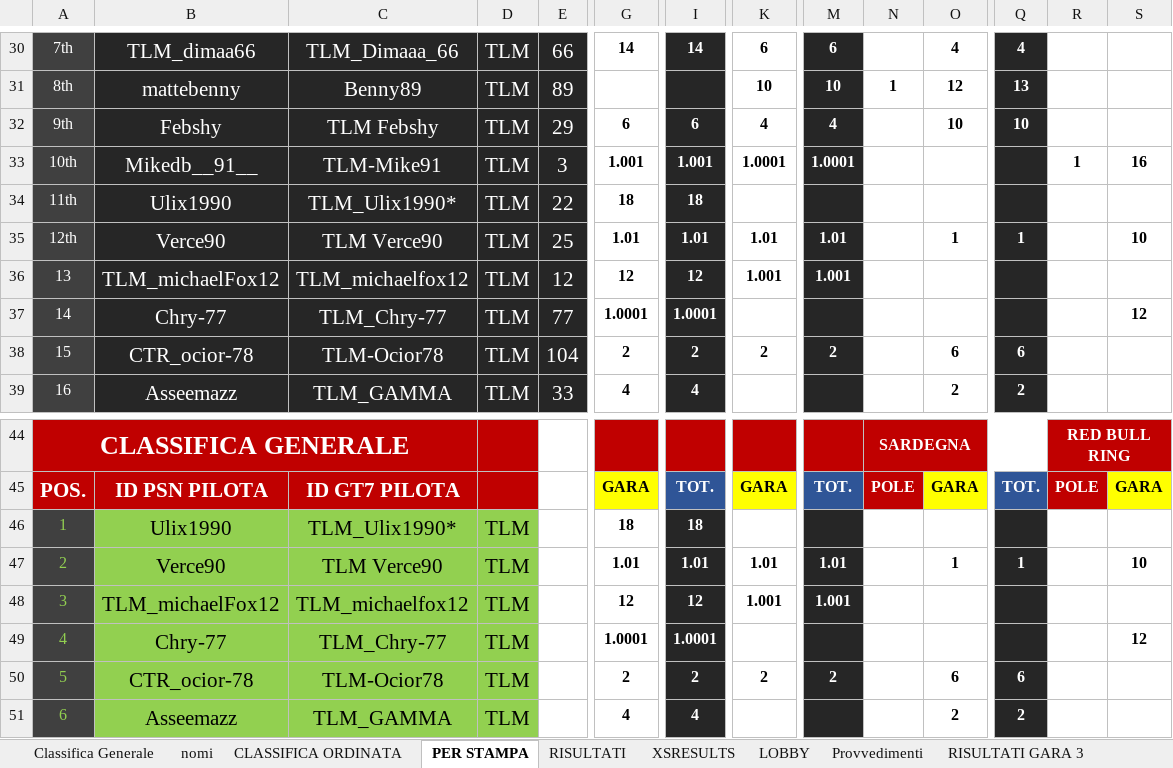
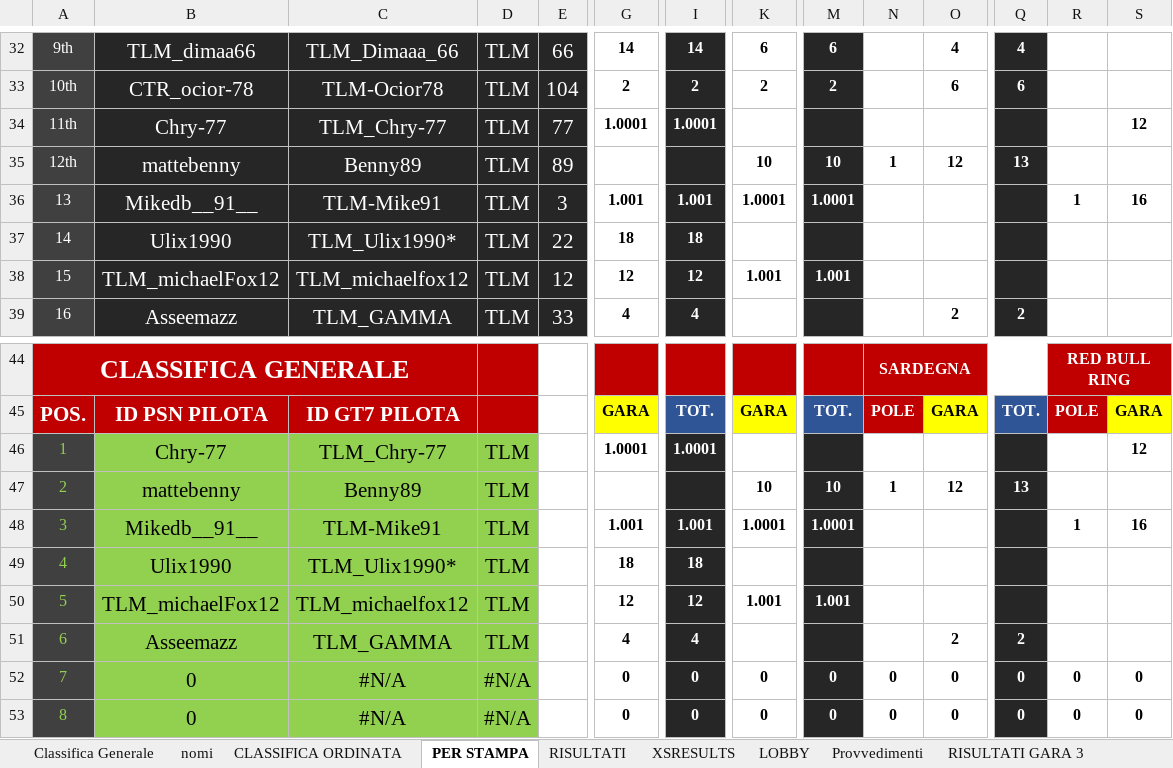
Before and after one commit to Parenji/AllTraction, an Excel workbook: backend/TLM WORLD TOUR CLASSIFICHE.xlsm, sheet PER STAMPA, drawn as a sheet; only a part is shown, gaps mark what is left out; the shorter side is filled out with more unchanged rows; values as stored, in another font and other column widths than the file's, no borders; removed rows and columns are numbered as before the commit, all else as after; rows hold the shown columns only; the diff covers the shown part only; the diff names each change by its address in the sheet, - before the commit and + after, or states it on an @@ line.

```diff
--- a/backend/TLM WORLD TOUR CLASSIFICHE.xlsm (sheet PER STAMPA)
+++ b/backend/TLM WORLD TOUR CLASSIFICHE.xlsm (sheet PER STAMPA)
-A32: 7th
+A32: 9th
+row 33: 10th | CTR_ocior-78 | TLM-Ocior78 | TLM | 104 | 2 | 2 | 2 | 2 |  | 6 | 6
+row 34: 11th | Chry-77 | TLM_Chry-77 | TLM | 77 | 1.0001 | 1.0001 |  |  |  |  |  |  | 12
-A35: 8th
+A35: 12th
-row 32: 9th | Febshy | TLM Febshy | TLM | 29 | 6 | 6 | 4 | 4 |  | 10 | 10
-A36: 10th
+A36: 13
-A37: 11th
+A37: 14
-row 35: 12th | Verce90 | TLM Verce90 | TLM | 25 | 1.01 | 1.01 | 1.01 | 1.01 |  | 1 | 1 |  | 10
-A38: 13
+A38: 15
-row 37: 14 | Chry-77 | TLM_Chry-77 | TLM | 77 | 1.0001 | 1.0001 |  |  |  |  |  |  | 12
-row 38: 15 | CTR_ocior-78 | TLM-Ocior78 | TLM | 104 | 2 | 2 | 2 | 2 |  | 6 | 6
+row 46: 1 | Chry-77 | TLM_Chry-77 | TLM |  | 1.0001 | 1.0001 |  |  |  |  |  |  | 12
+row 47: 2 | mattebenny | Benny89 | TLM |  |  |  | 10 | 10 | 1 | 12 | 13
+row 48: 3 | Mikedb__91__ | TLM-Mike91 | TLM |  | 1.001 | 1.001 | 1.0001 | 1.0001 |  |  |  | 1 | 16
-A49: 1
+A49: 4
-row 47: 2 | Verce90 | TLM Verce90 | TLM |  | 1.01 | 1.01 | 1.01 | 1.01 |  | 1 | 1 |  | 10
-A50: 3
+A50: 5
-row 49: 4 | Chry-77 | TLM_Chry-77 | TLM |  | 1.0001 | 1.0001 |  |  |  |  |  |  | 12
-row 50: 5 | CTR_ocior-78 | TLM-Ocior78 | TLM |  | 2 | 2 | 2 | 2 |  | 6 | 6
```
Also changed, not shown: 9 added rows, 7 removed rows and 20 edited cells elsewhere in this sheet, sheet CLASSIFICA ORDINATA, sheet XSRESULTS, sheet RISULTATI, sheet Classifica Generale, sheet Provvedimenti, formulas that keep their value, backend/classifica/Classifiche.xlsx, backend/penalita/penalita.xlsx, 12 other files.
